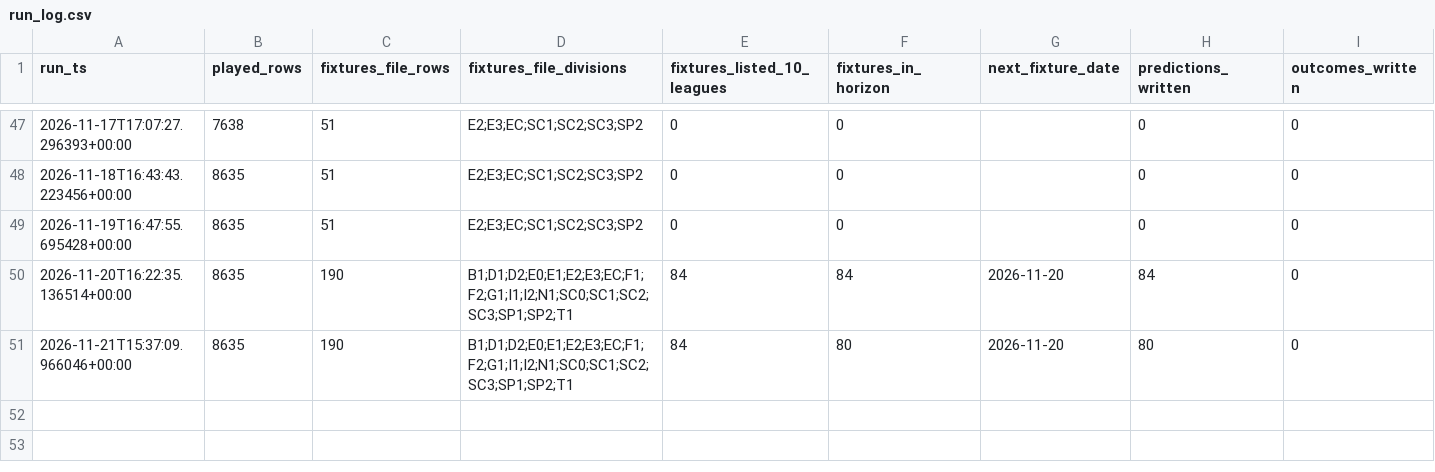
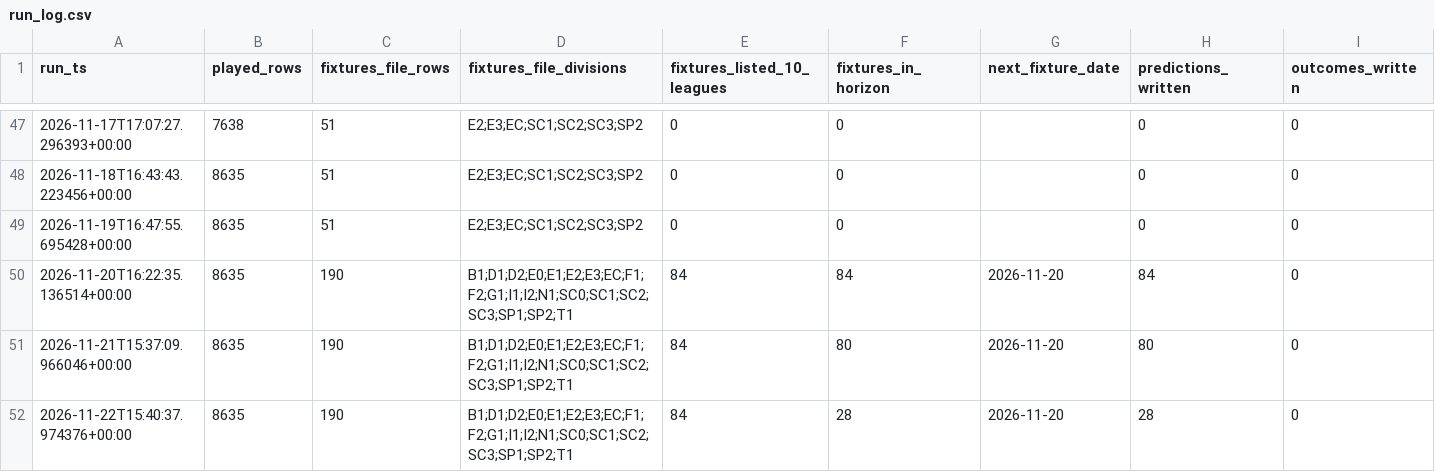
Before and after one commit to frazwil19-gif/prediction-markets-lab, a CSV file: research_shadow/corners/run_log.csv, drawn as a sheet; only a part is shown, gaps mark what is left out; rows hold the shown columns only; the diff names each change by its address in the sheet, - before the commit and + after, or states it on an @@ line.

```diff
--- a/research_shadow/corners/run_log.csv
+++ b/research_shadow/corners/run_log.csv
+row 52: 2026-11-22T15:40:37.974376+00:00 | 8635 | 190 | B1;D1;D2;E0;E1;E2;E3;EC;F1;F2;G1;I1;I2;N1;SC0;SC1;SC2;SC3;SP1;SP2;T1 | 84 | 28 | 2026-11-20 | 28 | 0
```
Also changed, not shown: 3 other files.
